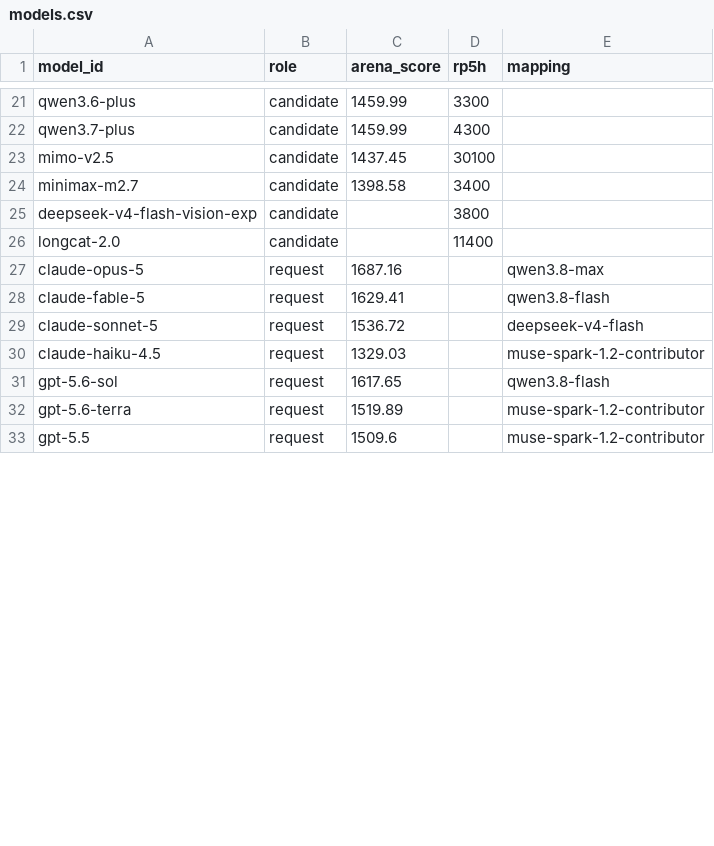
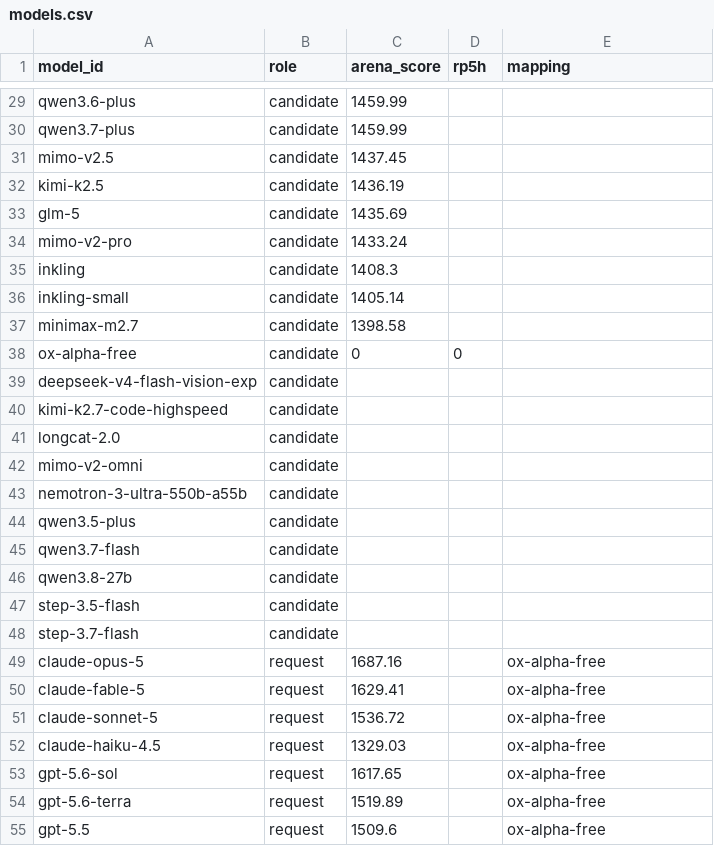
Before and after one commit to jasonQin6/models-mapping, a CSV file: models.csv, drawn as a sheet; only a part is shown, gaps mark what is left out; addresses are those after the commit; the diff covers the shown part only; the diff names each change by its address in the sheet, - before the commit and + after, or states it on an @@ line.

```diff
--- a/models.csv
+++ b/models.csv
-D29 (rp5h): 3300
+D29 (rp5h): (empty)
-D30 (rp5h): 4300
+D30 (rp5h): (empty)
-D31 (rp5h): 30100
+D31 (rp5h): (empty)
+row 32: kimi-k2.5 | candidate | 1436.19
+row 33: glm-5 | candidate | 1435.69
+row 34: mimo-v2-pro | candidate | 1433.24
+row 35: inkling | candidate | 1408.3
+row 36: inkling-small | candidate | 1405.14
-D37 (rp5h): 3400
+D37 (rp5h): (empty)
+row 38: ox-alpha-free | candidate | 0 | 0
-D39 (rp5h): 3800
+D39 (rp5h): (empty)
+row 40: kimi-k2.7-code-highspeed | candidate
-D41 (rp5h): 11400
+D41 (rp5h): (empty)
+row 42: mimo-v2-omni | candidate
+row 43: nemotron-3-ultra-550b-a55b | candidate
+row 44: qwen3.5-plus | candidate
+row 45: qwen3.7-flash | candidate
+row 46: qwen3.8-27b | candidate
+row 47: step-3.5-flash | candidate
+row 48: step-3.7-flash | candidate
-E49 (mapping): qwen3.8-max
+E49 (mapping): ox-alpha-free
-E50 (mapping): qwen3.8-flash
+E50 (mapping): ox-alpha-free
-E51 (mapping): deepseek-v4-flash
+E51 (mapping): ox-alpha-free
-E52 (mapping): muse-spark-1.2-contributor
+E52 (mapping): ox-alpha-free
-E53 (mapping): qwen3.8-flash
+E53 (mapping): ox-alpha-free
-E54:E55 (mapping): muse-spark-1.2-contributor
+E54:E55 (mapping): ox-alpha-free
```
Also changed, not shown: 8 added rows and 21 edited cells elsewhere in this file.
